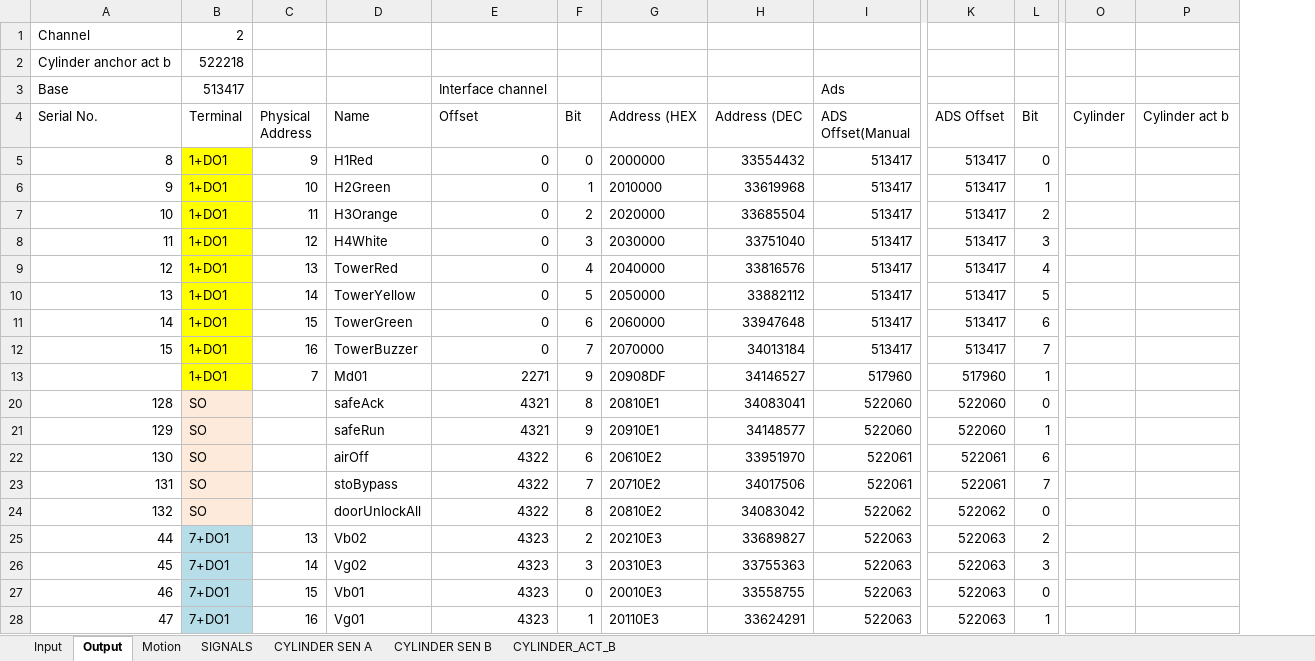
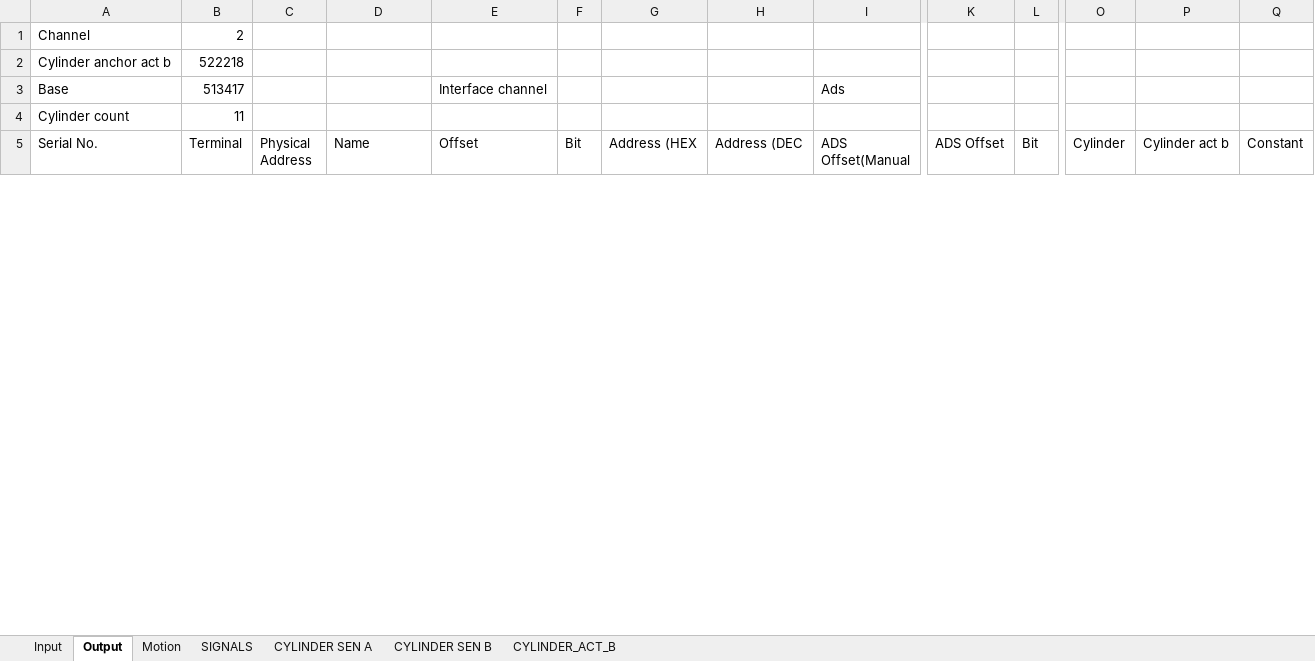
Before and after one commit to smandyscom/hsal-modulized, an Excel workbook: C2B1A1/iotable.xlsx, sheet Output, drawn as a sheet; only a part is shown, gaps mark what is left out; values as stored, in another font and other column widths than the file's, no borders; removed rows and columns are numbered as before the commit, all else as after; rows hold the shown columns only; the diff covers the shown part only; the diff names each change by its address in the sheet, - before the commit and + after, or states it on an @@ line.

```diff
--- a/C2B1A1/iotable.xlsx (sheet Output)
+++ b/C2B1A1/iotable.xlsx (sheet Output)
+column Q (Constant), empty
+row 4: Cylinder count | 11
@@ row 5 hidden: 8 | 1+DO1 | 9 | H1Red | 0 | 0 | 2000000 | 33554432 | 513417 | 513417 | 0 @@
@@ row 6 hidden: 9 | 1+DO1 | 10 | H2Green | 0 | 1 | 2010000 | 33619968 | 513417 | 513417 | 1 @@
@@ row 7 hidden: 10 | 1+DO1 | 11 | H3Orange | 0 | 2 | 2020000 | 33685504 | 513417 | 513417 | 2 @@
@@ row 8 hidden: 11 | 1+DO1 | 12 | H4White | 0 | 3 | 2030000 | 33751040 | 513417 | 513417 | 3 @@
@@ row 9 hidden: 12 | 1+DO1 | 13 | TowerRed | 0 | 4 | 2040000 | 33816576 | 513417 | 513417 | 4 @@
@@ row 10 hidden: 13 | 1+DO1 | 14 | TowerYellow | 0 | 5 | 2050000 | 33882112 | 513417 | 513417 | 5 @@
@@ row 11 hidden: 14 | 1+DO1 | 15 | TowerGreen | 0 | 6 | 2060000 | 33947648 | 513417 | 513417 | 6 @@
@@ row 12 hidden: 15 | 1+DO1 | 16 | TowerBuzzer | 0 | 7 | 2070000 | 34013184 | 513417 | 513417 | 7 @@
-row 13:  | 1+DO1 | 7 | Md01 | 2271 | 9 | 20908DF | 34146527 | 517960 | 517960 | 1
-row 20: 128 | SO |  | safeAck | 4321 | 8 | 20810E1 | 34083041 | 522060 | 522060 | 0
-row 21: 129 | SO |  | safeRun | 4321 | 9 | 20910E1 | 34148577 | 522060 | 522060 | 1
-row 22: 130 | SO |  | airOff | 4322 | 6 | 20610E2 | 33951970 | 522061 | 522061 | 6
-row 23: 131 | SO |  | stoBypass | 4322 | 7 | 20710E2 | 34017506 | 522061 | 522061 | 7
-row 24: 132 | SO |  | doorUnlockAll | 4322 | 8 | 20810E2 | 34083042 | 522062 | 522062 | 0
-row 25: 44 | 7+DO1 | 13 | Vb02 | 4323 | 2 | 20210E3 | 33689827 | 522063 | 522063 | 2
-row 26: 45 | 7+DO1 | 14 | Vg02 | 4323 | 3 | 20310E3 | 33755363 | 522063 | 522063 | 3
-row 27: 46 | 7+DO1 | 15 | Vb01 | 4323 | 0 | 20010E3 | 33558755 | 522063 | 522063 | 0
-row 28: 47 | 7+DO1 | 16 | Vg01 | 4323 | 1 | 20110E3 | 33624291 | 522063 | 522063 | 1
```
Also changed, not shown: 4 added rows, 14 removed rows and 27 edited cells elsewhere in this sheet, sheet Input, sheet Motion, formulas that keep their value, hidden cells, 2 other files.
